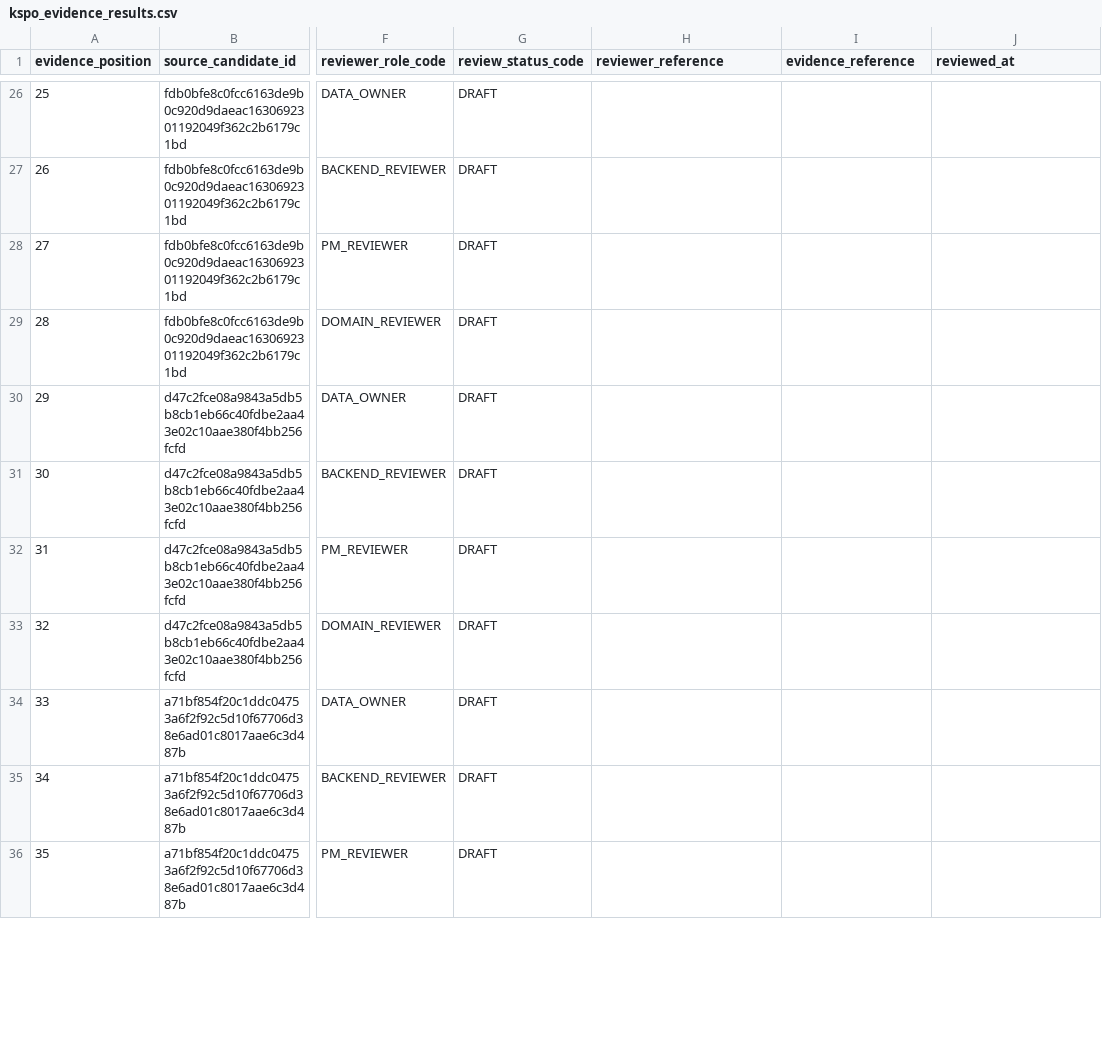
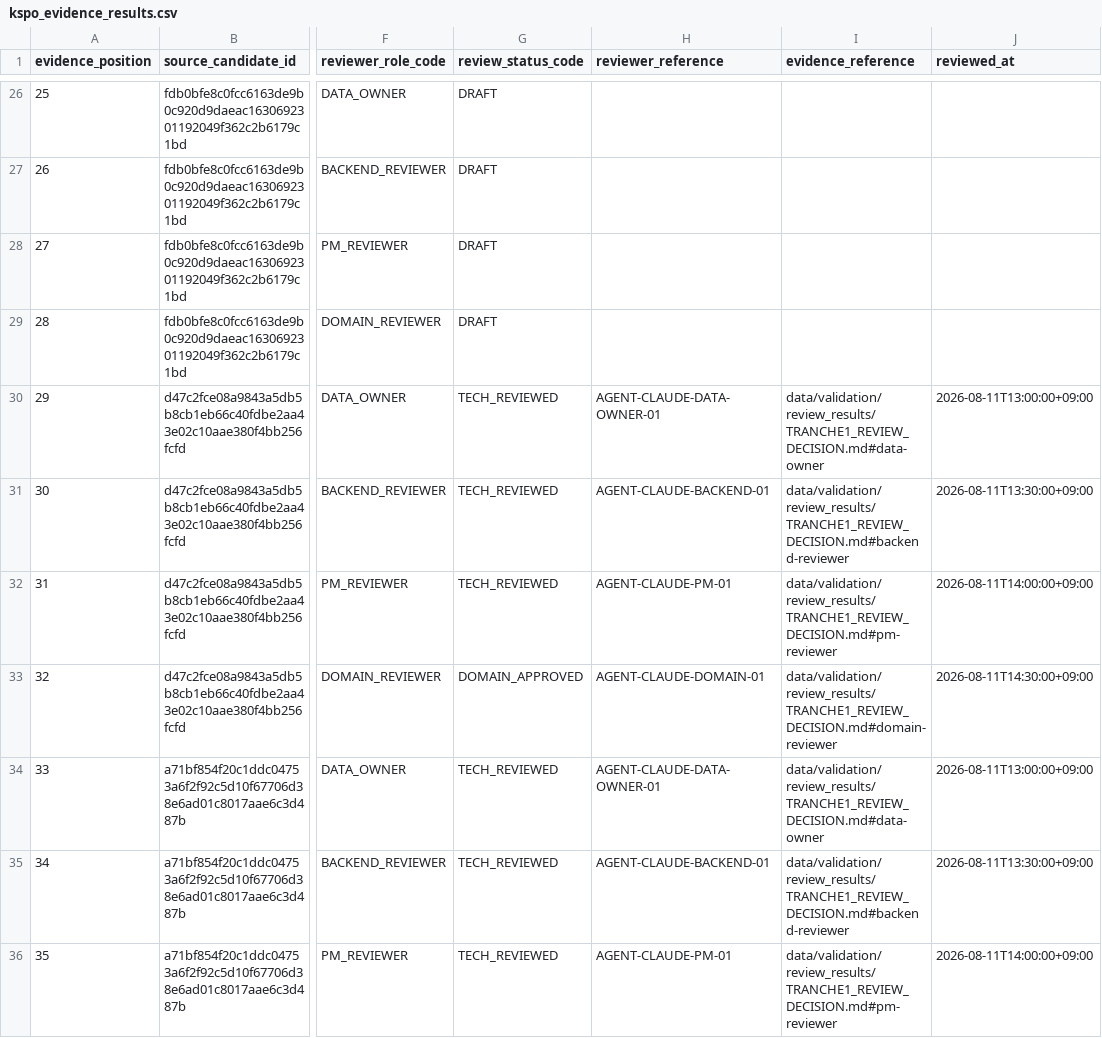
Before and after one commit to SKNETWORKS-FAMILY-AICAMP/SKN30-FINAL-5Team, a CSV file: data/validation/review_results/kspo_evidence_results.csv, drawn as a sheet; only a part is shown, gaps mark what is left out; the diff covers the shown part only; the diff names each change by its address in the sheet, - before the commit and + after, or states it on an @@ line.

```diff
--- a/data/validation/review_results/kspo_evidence_results.csv
+++ b/data/validation/review_results/kspo_evidence_results.csv
-G30:G32 (review_status_code): DRAFT
+G30:G32 (review_status_code): TECH_REVIEWED
-H30 (reviewer_reference): (empty)
+H30 (reviewer_reference): AGENT-CLAUDE-DATA-OWNER-01
-I30 (evidence_reference): (empty)
+I30 (evidence_reference): data/validation/review_results/TRANCHE1_REVIEW_DECISION.md#data-owner
-J30 (reviewed_at): (empty)
+J30 (reviewed_at): 2026-08-11T13:00:00+09:00
-H31 (reviewer_reference): (empty)
+H31 (reviewer_reference): AGENT-CLAUDE-BACKEND-01
-I31 (evidence_reference): (empty)
+I31 (evidence_reference): data/validation/review_results/TRANCHE1_REVIEW_DECISION.md#backend-reviewer
-J31 (reviewed_at): (empty)
+J31 (reviewed_at): 2026-08-11T13:30:00+09:00
-H32 (reviewer_reference): (empty)
+H32 (reviewer_reference): AGENT-CLAUDE-PM-01
-I32 (evidence_reference): (empty)
+I32 (evidence_reference): data/validation/review_results/TRANCHE1_REVIEW_DECISION.md#pm-reviewer
-J32 (reviewed_at): (empty)
+J32 (reviewed_at): 2026-08-11T14:00:00+09:00
-G33 (review_status_code): DRAFT
+G33 (review_status_code): DOMAIN_APPROVED
-H33 (reviewer_reference): (empty)
+H33 (reviewer_reference): AGENT-CLAUDE-DOMAIN-01
-I33 (evidence_reference): (empty)
+I33 (evidence_reference): data/validation/review_results/TRANCHE1_REVIEW_DECISION.md#domain-reviewer
-J33 (reviewed_at): (empty)
+J33 (reviewed_at): 2026-08-11T14:30:00+09:00
-G34:G36 (review_status_code): DRAFT
+G34:G36 (review_status_code): TECH_REVIEWED
-H34 (reviewer_reference): (empty)
+H34 (reviewer_reference): AGENT-CLAUDE-DATA-OWNER-01
-I34 (evidence_reference): (empty)
+I34 (evidence_reference): data/validation/review_results/TRANCHE1_REVIEW_DECISION.md#data-owner
-J34 (reviewed_at): (empty)
+J34 (reviewed_at): 2026-08-11T13:00:00+09:00
-H35 (reviewer_reference): (empty)
+H35 (reviewer_reference): AGENT-CLAUDE-BACKEND-01
-I35 (evidence_reference): (empty)
+I35 (evidence_reference): data/validation/review_results/TRANCHE1_REVIEW_DECISION.md#backend-reviewer
-J35 (reviewed_at): (empty)
+J35 (reviewed_at): 2026-08-11T13:30:00+09:00
-H36 (reviewer_reference): (empty)
+H36 (reviewer_reference): AGENT-CLAUDE-PM-01
-I36 (evidence_reference): (empty)
+I36 (evidence_reference): data/validation/review_results/TRANCHE1_REVIEW_DECISION.md#pm-reviewer
-J36 (reviewed_at): (empty)
+J36 (reviewed_at): 2026-08-11T14:00:00+09:00
```
Also changed, not shown: 132 edited cells elsewhere in this file, data/validation/review_results/kspo_attributes.csv, data/validation/review_results/kspo_mapping_results.csv, 17 other files.
